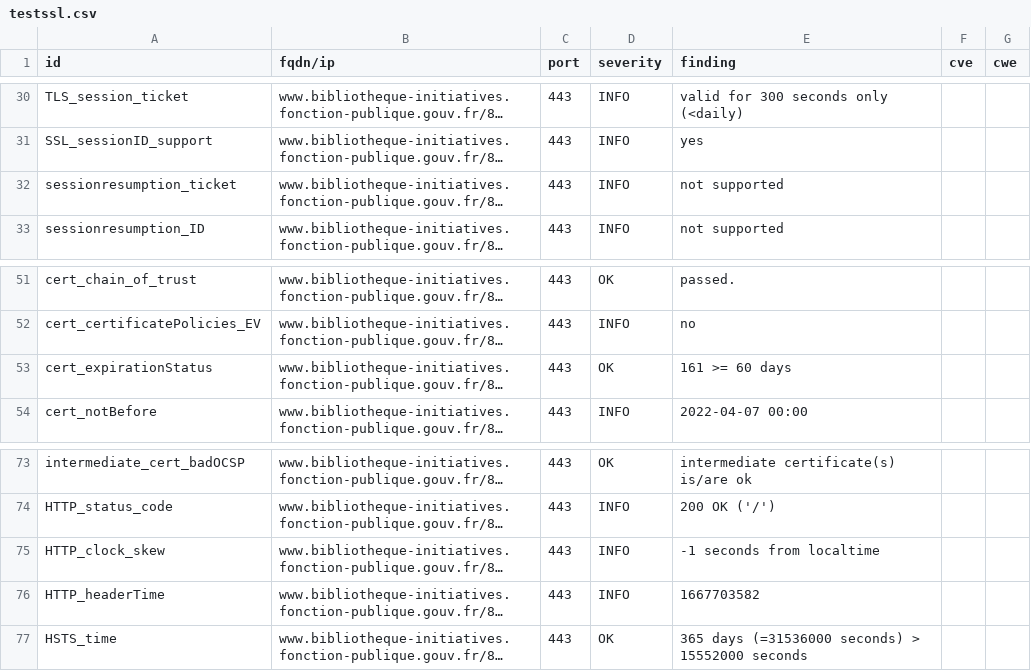
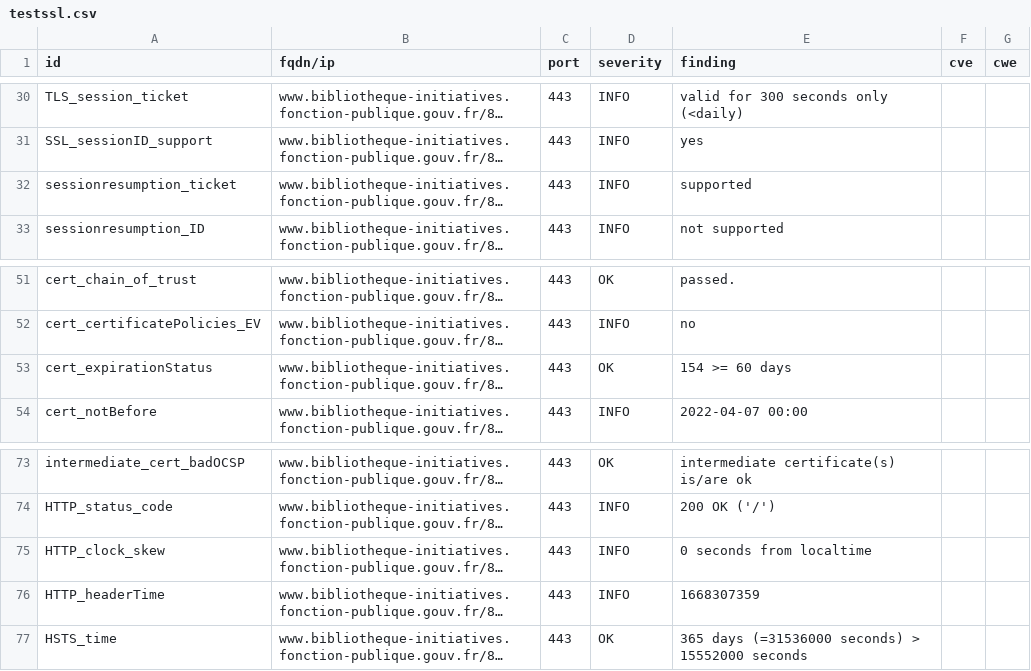
Before and after one commit to bmatge/dashlord, a CSV file: results/aHR0cHM6Ly93d3cuYmlibGlvdGhlcXVlLWluaXRpYXRpdmVzLmZvbmN0aW9uLXB1YmxpcXVlLmdvdXYuZnIv/testssl.csv, drawn as a sheet; only a part is shown, gaps mark what is left out; long unchanged cells end in …; the diff names each change by its address in the sheet, - before the commit and + after, or states it on an @@ line.

```diff
--- a/results/aHR0cHM6Ly93d3cuYmlibGlvdGhlcXVlLWluaXRpYXRpdmVzLmZvbmN0aW9uLXB1YmxpcXVlLmdvdXYuZnIv/testssl.csv
+++ b/results/aHR0cHM6Ly93d3cuYmlibGlvdGhlcXVlLWluaXRpYXRpdmVzLmZvbmN0aW9uLXB1YmxpcXVlLmdvdXYuZnIv/testssl.csv
-E32 (finding): not supported
+E32 (finding): supported
-E53 (finding): 161 >= 60 days
+E53 (finding): 154 >= 60 days
-E75 (finding): -1 seconds from localtime
+E75 (finding): 0 seconds from localtime
-E76 (finding): 1667703582
+E76 (finding): 1668307359
```
Also changed, not shown: 12 other files.
